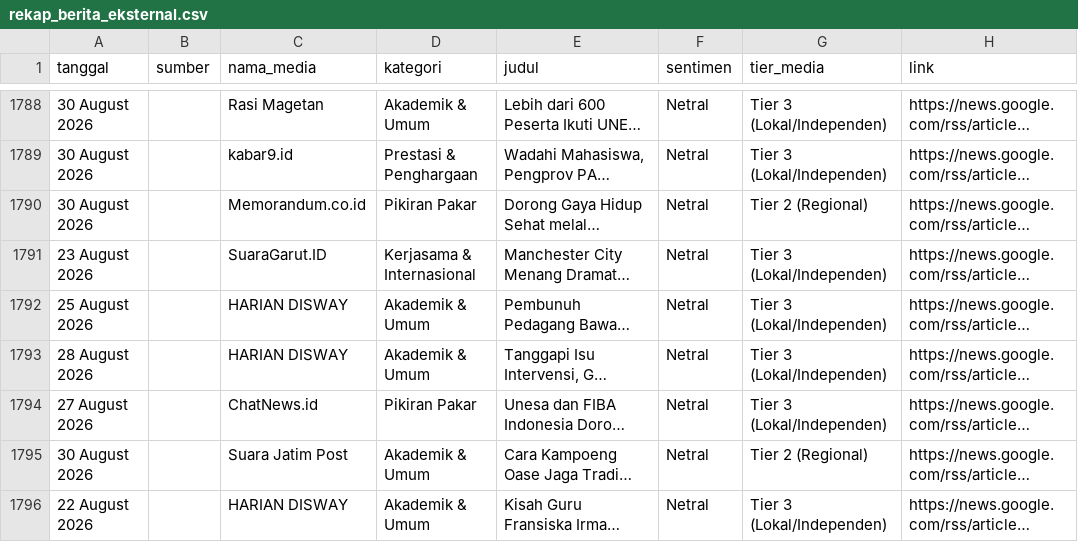
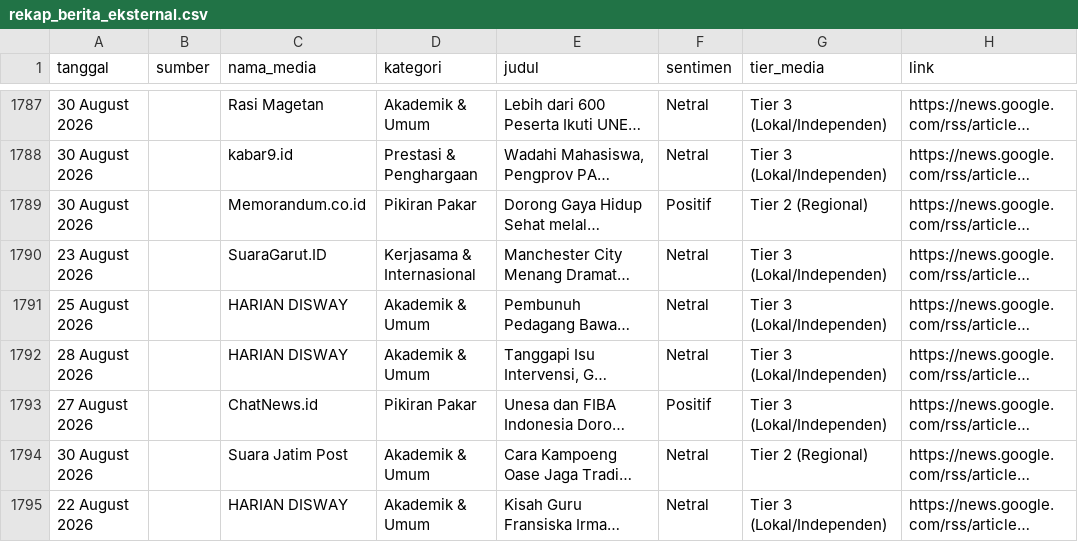
Before and after one commit to hisyam-hue/unesa-external-monitoring, a CSV file: rekap_berita_eksternal.csv, drawn as a sheet; only a part is shown, gaps mark what is left out; long unchanged cells end in …; addresses are those after the commit; the diff covers the shown part only; the diff names each change by its address in the sheet, - before the commit and + after, or states it on an @@ line.

```diff
--- a/rekap_berita_eksternal.csv
+++ b/rekap_berita_eksternal.csv
-F1789 (sentimen): Netral
+F1789 (sentimen): Positif
-F1793 (sentimen): Netral
+F1793 (sentimen): Positif
```
Also changed, not shown: 4 added rows, 5 removed rows, 25 moved rows and 52 edited cells elsewhere in this file, 2 other files.
